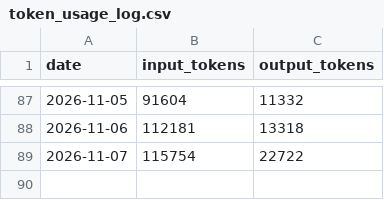
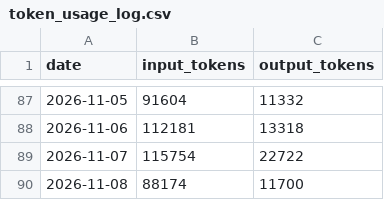
Before and after one commit to MFlab-inc/crypto-daily-brief, a CSV file: outputs/token_usage_log.csv, drawn as a sheet; only a part is shown, gaps mark what is left out; the diff names each change by its address in the sheet, - before the commit and + after, or states it on an @@ line.

```diff
--- a/outputs/token_usage_log.csv
+++ b/outputs/token_usage_log.csv
+row 90: 2026-11-08 | 88174 | 11700
```
